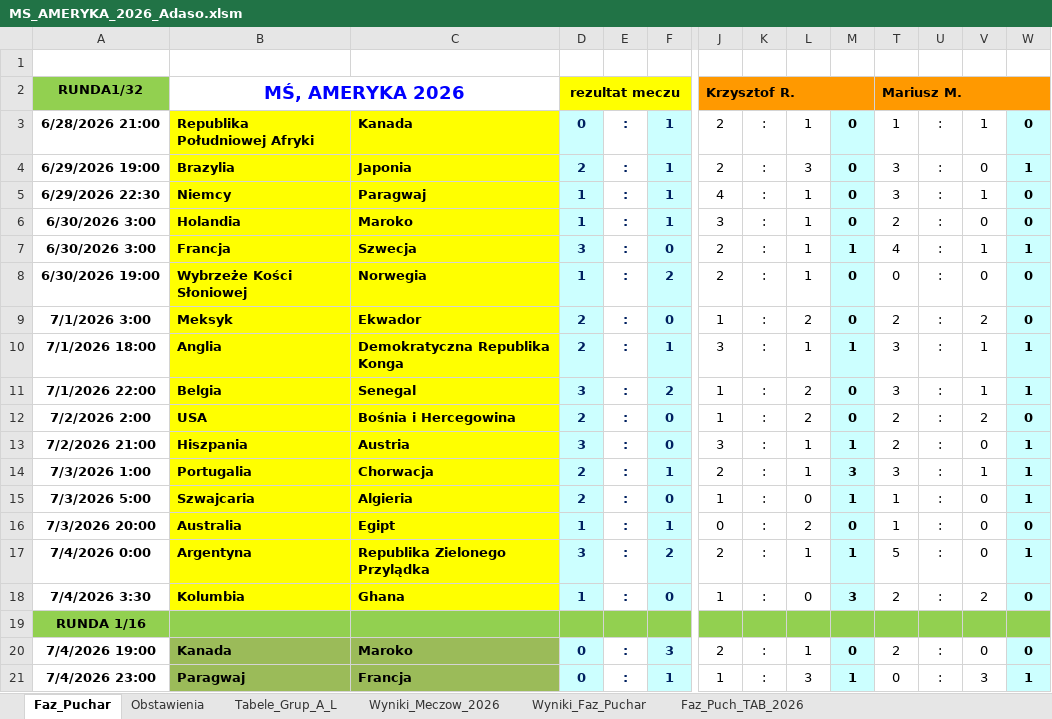
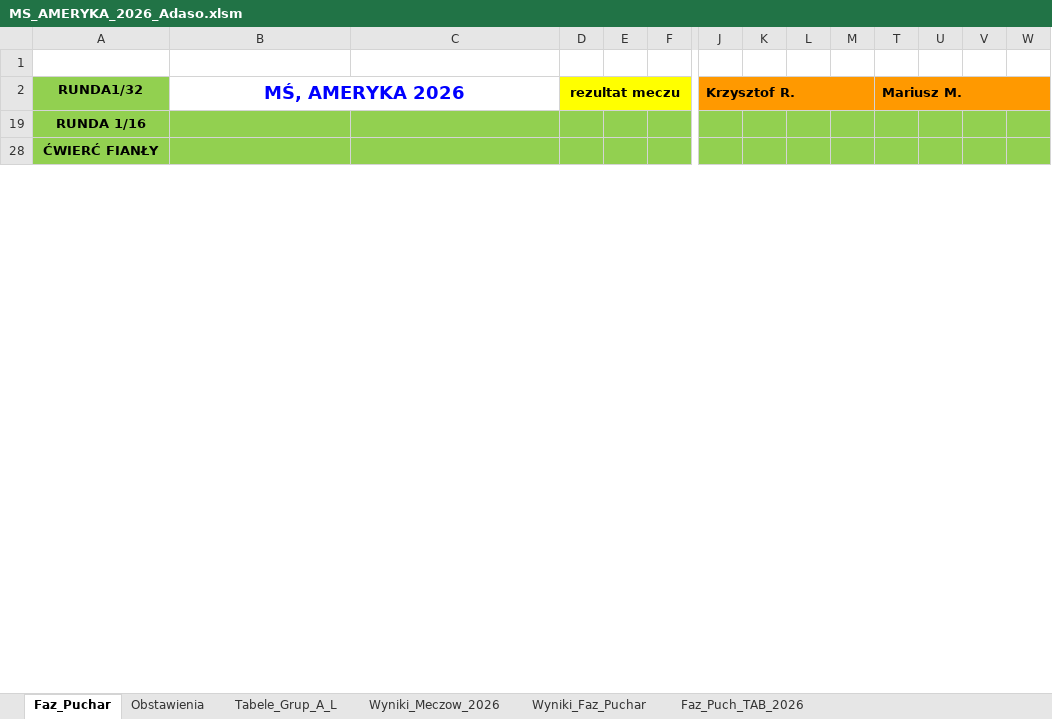
Before and after one commit to Max7476/bazaplikow, an Excel workbook: MS_AMERYKA_2026_Adaso.xlsm, sheet Faz_Puchar, drawn as a sheet; only a part is shown, gaps mark what is left out; the shorter side is filled out with more unchanged rows; values as stored, in another font and other column widths than the file's, no borders; charts and pictures and conditional formats not drawn; removed rows and columns are numbered as before the commit, all else as after; rows hold the shown columns only; the diff covers the shown part only; the diff names each change by its address in the sheet, - before the commit and + after, or states it on an @@ line.

```diff
--- a/MS_AMERYKA_2026_Adaso.xlsm (sheet Faz_Puchar)
+++ b/MS_AMERYKA_2026_Adaso.xlsm (sheet Faz_Puchar)
@@ row 3 hidden: 6/28/2026 21:00 | Republika Południowej Afryki | Kanada | 0 | : | 1 | 2 | : | 1 | 0 | 1 | : | 1 | 0 @@
@@ row 4 hidden: 6/29/2026 19:00 | Brazylia | Japonia | 2 | : | 1 | 2 | : | 3 | 0 | 3 | : | 0 | 1 @@
@@ row 5 hidden: 6/29/2026 22:30 | Niemcy | Paragwaj | 1 | : | 1 | 4 | : | 1 | 0 | 3 | : | 1 | 0 @@
@@ row 6 hidden: 6/30/2026 3:00 | Holandia | Maroko | 1 | : | 1 | 3 | : | 1 | 0 | 2 | : | 0 | 0 @@
@@ row 7 hidden: 6/30/2026 3:00 | Francja | Szwecja | 3 | : | 0 | 2 | : | 1 | 1 | 4 | : | 1 | 1 @@
@@ row 8 hidden: 6/30/2026 19:00 | Wybrzeże Kości Słoniowej | Norwegia | 1 | : | 2 | 2 | : | 1 | 0 | 0 | : | 0 | 0 @@
@@ row 9 hidden: 7/1/2026 3:00 | Meksyk | Ekwador | 2 | : | 0 | 1 | : | 2 | 0 | 2 | : | 2 | 0 @@
@@ row 10 hidden: 7/1/2026 18:00 | Anglia | Demokratyczna Republika Konga | 2 | : | 1 | 3 | : | 1 | 1 | 3 | : | 1 | 1 @@
@@ row 11 hidden: 7/1/2026 22:00 | Belgia | Senegal | 3 | : | 2 | 1 | : | 2 | 0 | 3 | : | 1 | 1 @@
@@ row 12 hidden: 7/2/2026 2:00 | USA | Bośnia i Hercegowina | 2 | : | 0 | 1 | : | 2 | 0 | 2 | : | 2 | 0 @@
@@ row 13 hidden: 7/2/2026 21:00 | Hiszpania | Austria | 3 | : | 0 | 3 | : | 1 | 1 | 2 | : | 0 | 1 @@
@@ row 14 hidden: 7/3/2026 1:00 | Portugalia | Chorwacja | 2 | : | 1 | 2 | : | 1 | 3 | 3 | : | 1 | 1 @@
@@ row 15 hidden: 7/3/2026 5:00 | Szwajcaria | Algieria | 2 | : | 0 | 1 | : | 0 | 1 | 1 | : | 0 | 1 @@
@@ row 16 hidden: 7/3/2026 20:00 | Australia | Egipt | 1 | : | 1 | 0 | : | 2 | 0 | 1 | : | 0 | 0 @@
@@ row 17 hidden: 7/4/2026 0:00 | Argentyna | Republika Zielonego Przylądka | 3 | : | 2 | 2 | : | 1 | 1 | 5 | : | 0 | 1 @@
@@ row 18 hidden: 7/4/2026 3:30 | Kolumbia | Ghana | 1 | : | 0 | 1 | : | 0 | 3 | 2 | : | 2 | 0 @@
@@ row 20 hidden: 7/4/2026 19:00 | Kanada | Maroko | 0 | : | 3 | 2 | : | 1 | 0 | 2 | : | 0 | 0 @@
@@ row 21 hidden: 7/4/2026 23:00 | Paragwaj | Francja | 0 | : | 1 | 1 | : | 3 | 1 | 0 | : | 3 | 1 @@
```
Also changed, not shown: 4 added rows, 4 removed rows, 6 hidden or unhidden rows, 54 edited cells and cell formats elsewhere in this sheet, sheet Wyniki_Faz_Puchar, sheet Faz_Puch_TAB_2026, formulas that keep their value, 1 other file.
